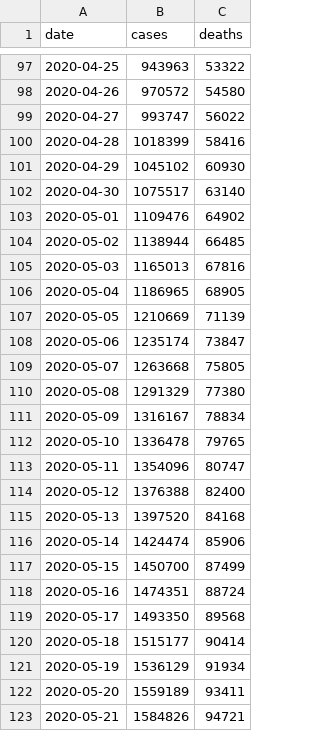
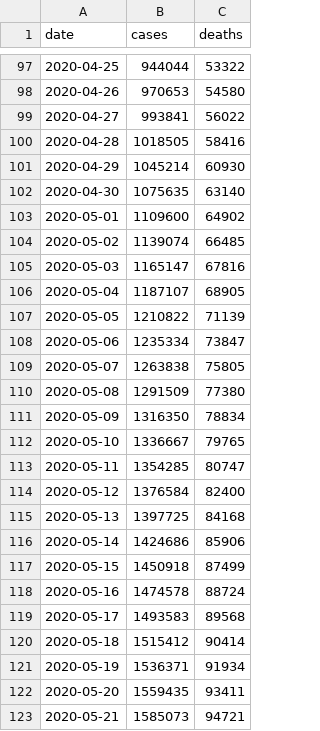
Before and after one commit to paulhtremblay/covid19, a CSV file: data/us.csv, drawn as a sheet; only a part is shown, gaps mark what is left out; the diff covers the shown part only.

```diff
--- a/data/us.csv
+++ b/data/us.csv
@@ -97,27 +97,27 @@ date,cases,deaths
-2020-04-25,943963,53322
-2020-04-26,970572,54580
-2020-04-27,993747,56022
-2020-04-28,1018399,58416
-2020-04-29,1045102,60930
-2020-04-30,1075517,63140
-2020-05-01,1109476,64902
-2020-05-02,1138944,66485
-2020-05-03,1165013,67816
-2020-05-04,1186965,68905
-2020-05-05,1210669,71139
-2020-05-06,1235174,73847
-2020-05-07,1263668,75805
-2020-05-08,1291329,77380
-2020-05-09,1316167,78834
-2020-05-10,1336478,79765
-2020-05-11,1354096,80747
-2020-05-12,1376388,82400
-2020-05-13,1397520,84168
-2020-05-14,1424474,85906
-2020-05-15,1450700,87499
-2020-05-16,1474351,88724
-2020-05-17,1493350,89568
-2020-05-18,1515177,90414
-2020-05-19,1536129,91934
-2020-05-20,1559189,93411
-2020-05-21,1584826,94721
+2020-04-25,944044,53322
+2020-04-26,970653,54580
+2020-04-27,993841,56022
+2020-04-28,1018505,58416
+2020-04-29,1045214,60930
+2020-04-30,1075635,63140
+2020-05-01,1109600,64902
+2020-05-02,1139074,66485
+2020-05-03,1165147,67816
+2020-05-04,1187107,68905
+2020-05-05,1210822,71139
+2020-05-06,1235334,73847
+2020-05-07,1263838,75805
+2020-05-08,1291509,77380
+2020-05-09,1316350,78834
+2020-05-10,1336667,79765
+2020-05-11,1354285,80747
+2020-05-12,1376584,82400
+2020-05-13,1397725,84168
+2020-05-14,1424686,85906
+2020-05-15,1450918,87499
+2020-05-16,1474578,88724
+2020-05-17,1493583,89568
+2020-05-18,1515412,90414
+2020-05-19,1536371,91934
+2020-05-20,1559435,93411
+2020-05-21,1585073,94721
```
Also changed, not shown: 5 added rows and 43 edited cells elsewhere in this file, data/sweden_vs.csv, data/world_week.csv, 6 other files.
